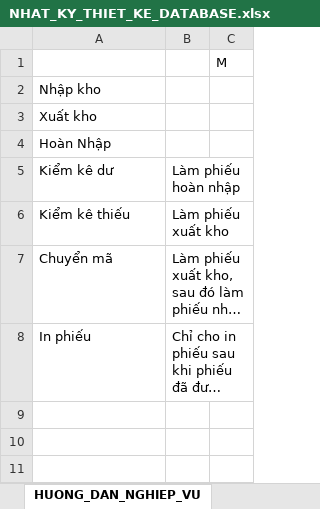
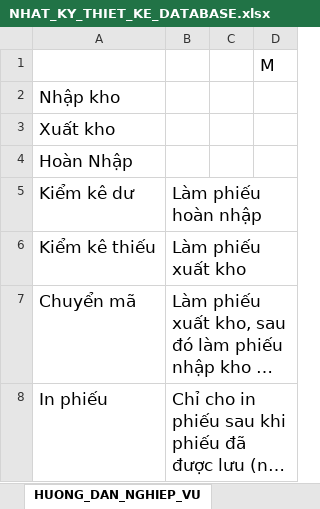
Before and after one commit to NGUYEN-LONG-BS/VBA_MINI_PROJECTS, an Excel workbook: VB05_QUAN_LY_KHO/NHAT_KY_THIET_KE_DATABASE.xlsx, sheet HUONG_DAN_NGHIEP_VU, drawn as a sheet; long unchanged cells end in …; values as stored, in another font and other column widths than the file's, no borders; addresses are those after the commit; the diff names each change by its address in the sheet, - before the commit and + after, or states it on an @@ line.

```diff
--- a/VB05_QUAN_LY_KHO/NHAT_KY_THIET_KE_DATABASE.xlsx (sheet HUONG_DAN_NGHIEP_VU)
+++ b/VB05_QUAN_LY_KHO/NHAT_KY_THIET_KE_DATABASE.xlsx (sheet HUONG_DAN_NGHIEP_VU)
+column C, empty
@@ D1 text size: larger @@
@@ A2:A4 text size: larger @@
@@ A5:B8 text size: larger @@
```
Also changed, not shown: sheet PP_TINH_GIA_XUAT_KHO, sheet QUAN_LY_TON_KHO_DINH_MUC, other sheet tabs, formulas that keep their value, charts or pictures, 1 other file.
